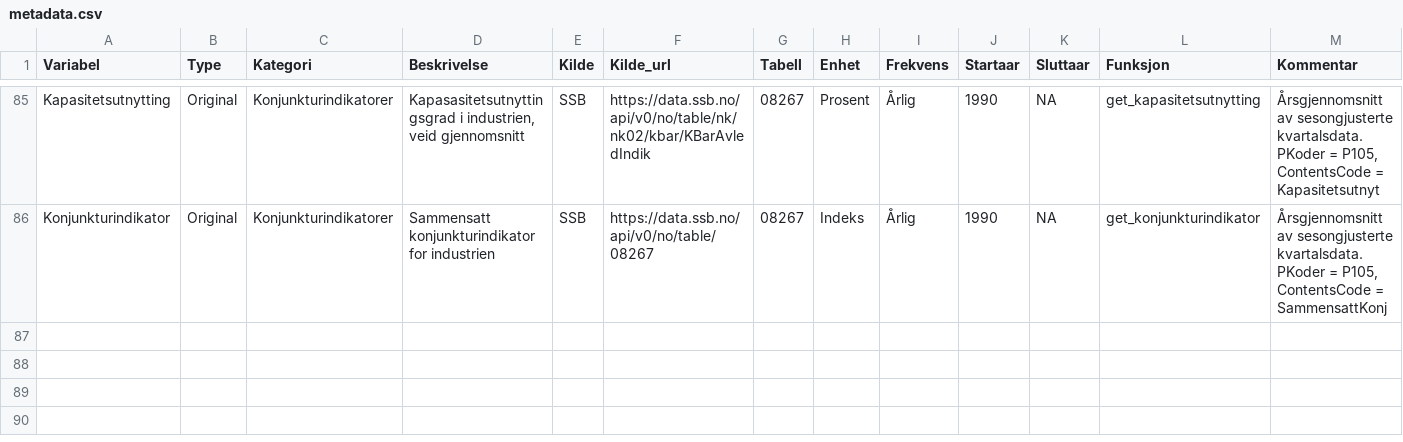
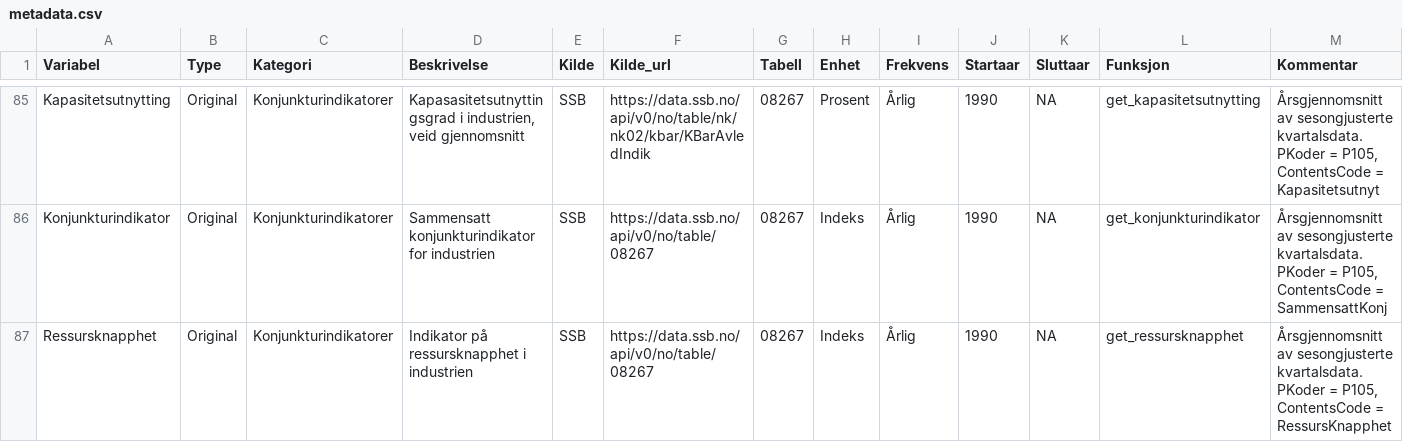
Before and after one commit to nilskvilvang/NorMacro, a CSV file: data/metadata.csv, drawn as a sheet; only a part is shown, gaps mark what is left out.

Commit message:
Added Ressursknapphet

```diff
--- a/data/metadata.csv
+++ b/data/metadata.csv
@@ -86 +86,2 @@ Kapasitetsutnytting,Original,Konjunkturindikatorer,"Kapasasitetsutnyttingsgrad i
 Konjunkturindikator,Original,Konjunkturindikatorer,"Sammensatt konjunkturindikator for industrien",SSB,https://data.ssb.no/api/v0/no/table/08267,08267,Indeks,Årlig,1990,NA,get_konjunkturindikator,"Årsgjennomsnitt av sesongjusterte kvartalsdata. PKoder = P105, ContentsCode = SammensattKonj"
+Ressursknapphet,Original,Konjunkturindikatorer,"Indikator på ressursknapphet i industrien",SSB,https://data.ssb.no/api/v0/no/table/08267,08267,Indeks,Årlig,1990,NA,get_ressursknapphet,"Årsgjennomsnitt av sesongjusterte kvartalsdata. PKoder = P105, ContentsCode = RessursKnapphet"
```
Also changed, not shown: 3 other files.
